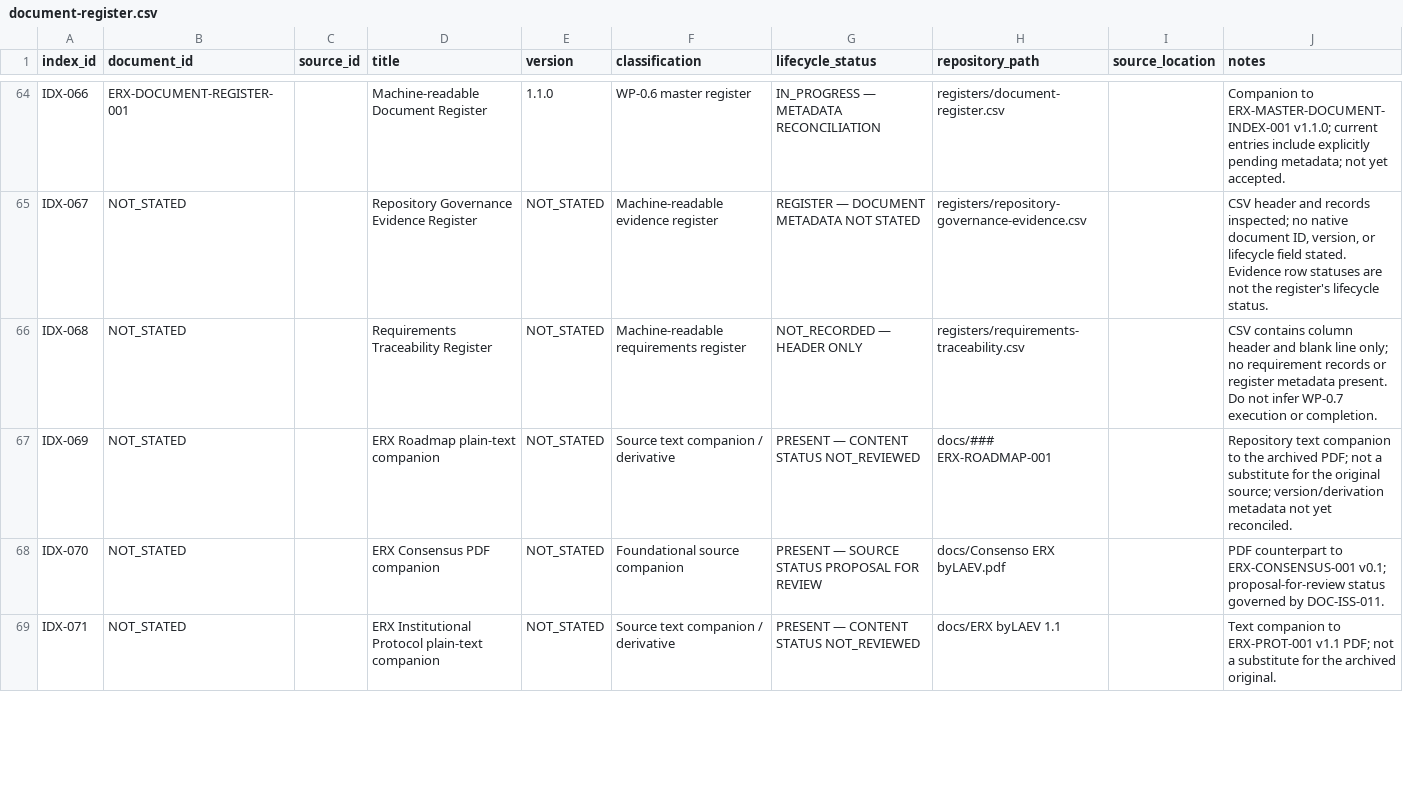
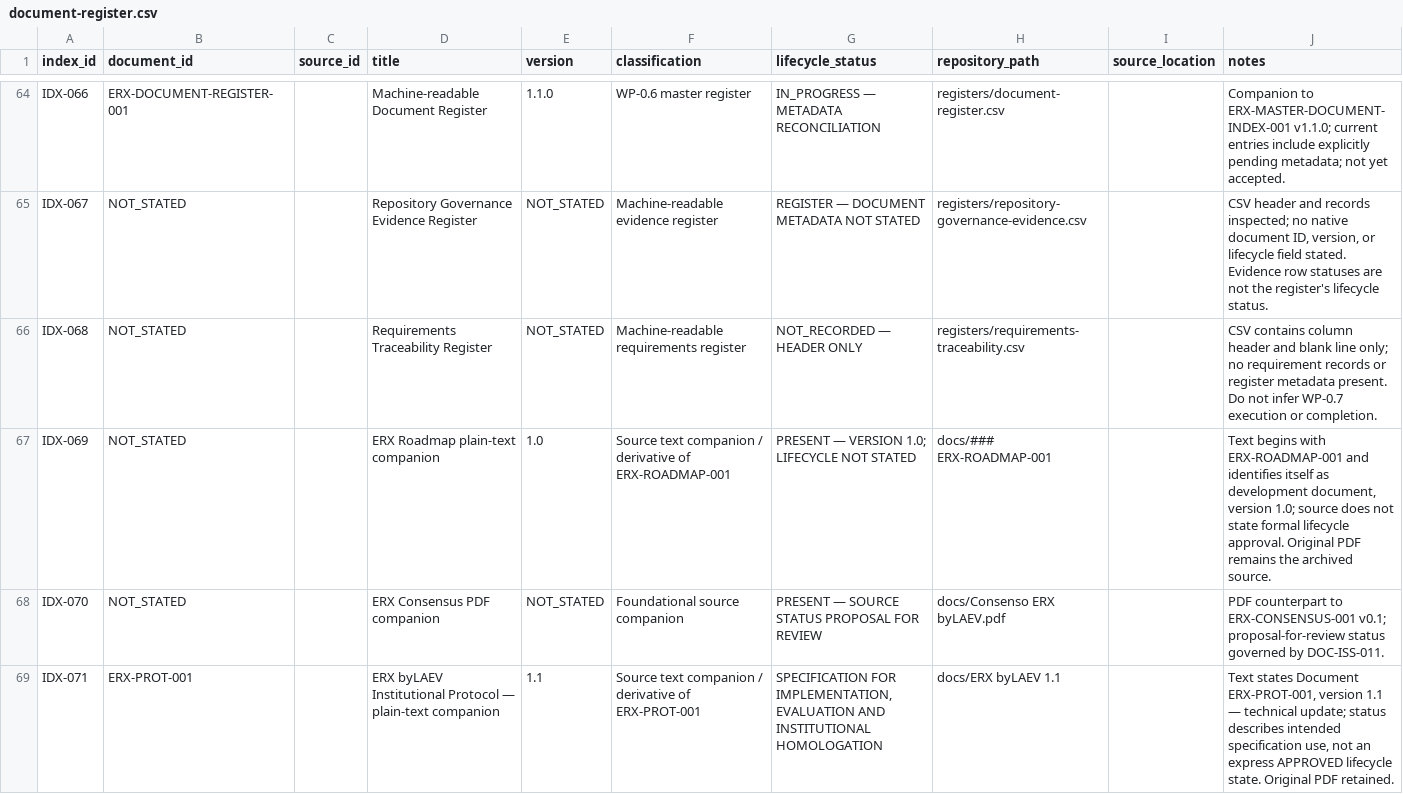
Before and after one commit to byLAEV/ERX-911-System-byLAEV, a CSV file: registers/document-register.csv, drawn as a sheet; only a part is shown, gaps mark what is left out; the diff covers the shown part only.

Commit message:
docs(registers): reconcile foundational text companion metadata

```diff
--- a/registers/document-register.csv
+++ b/registers/document-register.csv
@@ -66,4 +66,4 @@
 "IDX-068","NOT_STATED","","Requirements Traceability Register","NOT_STATED","Machine-readable requirements register","NOT_RECORDED — HEADER ONLY","registers/requirements-traceability.csv","","CSV contains column header and blank line only; no requirement records or register metadata present. Do not infer WP-0.7 execution or completion."
-"IDX-069","NOT_STATED","","ERX Roadmap plain-text companion","NOT_STATED","Source text companion / derivative","PRESENT — CONTENT STATUS NOT_REVIEWED","docs/### ERX-ROADMAP-001","","Repository text companion to the archived PDF; not a substitute for the original source; version/derivation metadata not yet reconciled."
+"IDX-069","NOT_STATED","","ERX Roadmap plain-text companion","1.0","Source text companion / derivative of ERX-ROADMAP-001","PRESENT — VERSION 1.0; LIFECYCLE NOT STATED","docs/### ERX-ROADMAP-001","","Text begins with ERX-ROADMAP-001 and identifies itself as development document, version 1.0; source does not state formal lifecycle approval. Original PDF remains the archived source."
 "IDX-070","NOT_STATED","","ERX Consensus PDF companion","NOT_STATED","Foundational source companion","PRESENT — SOURCE STATUS PROPOSAL FOR REVIEW","docs/Consenso ERX byLAEV.pdf","","PDF counterpart to ERX-CONSENSUS-001 v0.1; proposal-for-review status governed by DOC-ISS-011."
-"IDX-071","NOT_STATED","","ERX Institutional Protocol plain-text companion","NOT_STATED","Source text companion / derivative","PRESENT — CONTENT STATUS NOT_REVIEWED","docs/ERX byLAEV 1.1","","Text companion to ERX-PROT-001 v1.1 PDF; not a substitute for the archived original."
+"IDX-071","ERX-PROT-001","","ERX byLAEV Institutional Protocol — plain-text companion","1.1","Source text companion / derivative of ERX-PROT-001","SPECIFICATION FOR IMPLEMENTATION, EVALUATION AND INSTITUTIONAL HOMOLOGATION","docs/ERX byLAEV 1.1","","Text states Document ERX-PROT-001, version 1.1 — technical update; status describes intended specification use, not an express APPROVED lifecycle state. Original PDF retained."
```
Also changed, not shown: 16 edited cells elsewhere in this file.
